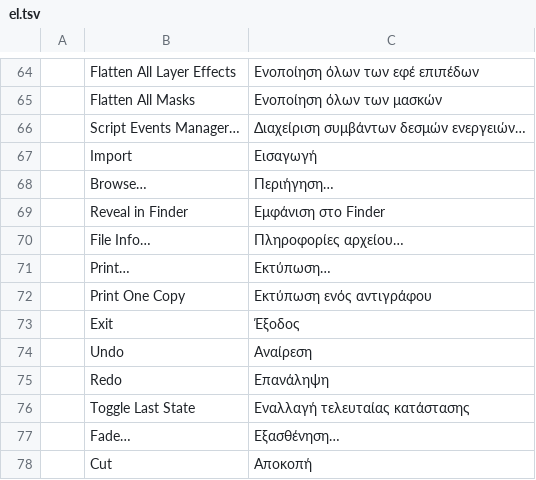
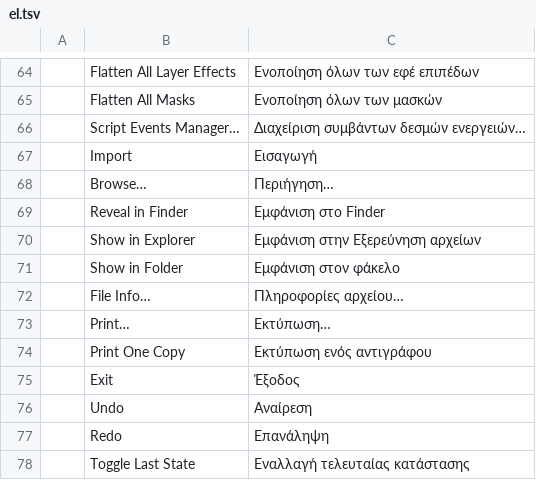
Before and after one commit to jorgerjimenez/United-Editer, a TSV file: photocraft/crates/ui-egui/src/i18n/el.tsv, drawn as a sheet; only a part is shown, gaps mark what is left out; the shorter side is filled out with more unchanged rows.

```diff
--- a/photocraft/crates/ui-egui/src/i18n/el.tsv
+++ b/photocraft/crates/ui-egui/src/i18n/el.tsv
@@ -69,2 +69,4 @@
 	Reveal in Finder	Εμφάνιση στο Finder
+	Show in Explorer	Εμφάνιση στην Εξερεύνηση αρχείων
+	Show in Folder	Εμφάνιση στον φάκελο
 	File Info…	Πληροφορίες αρχείου…
```
Also changed, not shown: photocraft/crates/ui-egui/src/i18n/fr.tsv, photocraft/crates/ui-egui/src/i18n/ja.tsv, 18 other files.
